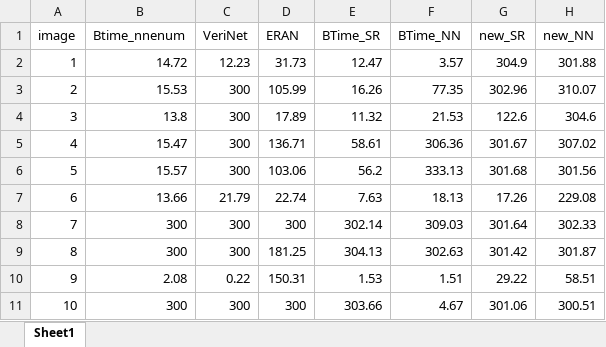
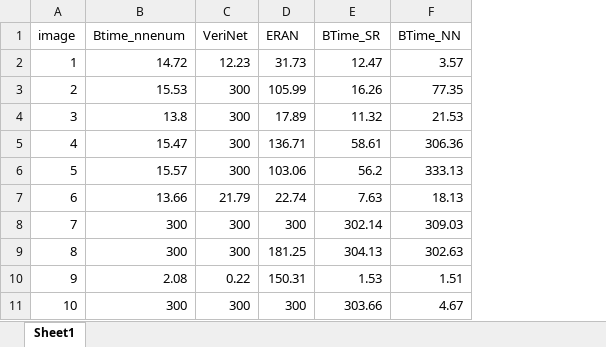
Before and after one commit to Vampire689/L2T, an Excel workbook: results/mnist_0.3_result.xlsx, sheet Sheet1, drawn as a sheet; only a part is shown; values as stored, in another font and other column widths than the file's, no borders; the diff names each change by its address in the sheet, - before the commit and + after, or states it on an @@ line.

Commit message:
update results

```diff
--- a/results/mnist_0.3_result.xlsx (sheet Sheet1)
+++ b/results/mnist_0.3_result.xlsx (sheet Sheet1)
-column G (new_SR), rows 2-11: 304.9 | 302.96 | 122.6 | 301.67 | 301.68 | 17.26 | 301.64 | 301.42 | 29.22 | 301.06
-column H (new_NN), rows 2-11: 301.88 | 310.07 | 304.6 | 307.02 | 301.56 | 229.08 | 302.33 | 301.87 | 58.51 | 300.51
```
Also changed, not shown: results/cifar10_2_255_result.xlsx, results/cifar10_8_255_result.xlsx, 1 other file.
